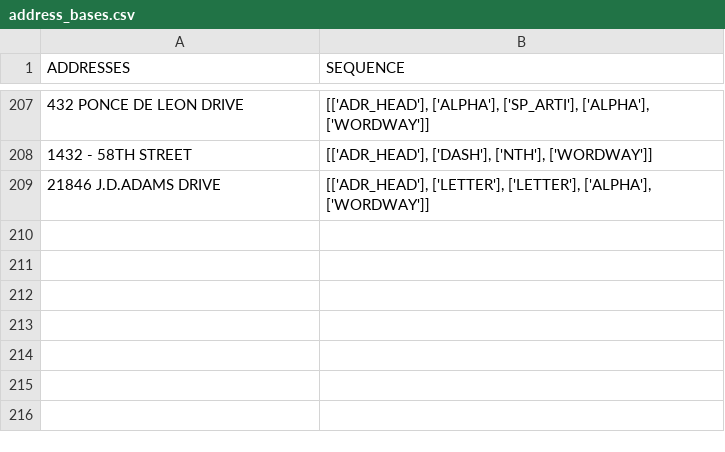
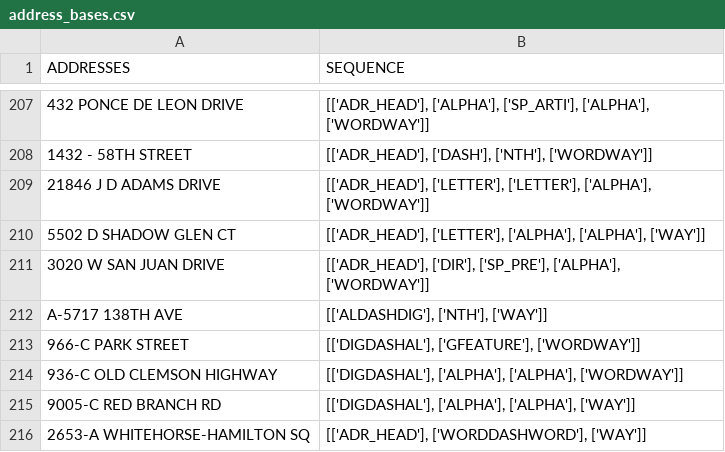
Before and after one commit to Niarfe/sandbox, a CSV file: data/address_bases.csv, drawn as a sheet; only a part is shown, gaps mark what is left out; the diff names each change by its address in the sheet, - before the commit and + after, or states it on an @@ line.

```diff
--- a/data/address_bases.csv
+++ b/data/address_bases.csv
-A209 (ADDRESSES): 21846 J.D.ADAMS DRIVE
+A209 (ADDRESSES): 21846 J D ADAMS DRIVE
+row 210: 5502 D SHADOW GLEN CT | [['ADR_HEAD'], ['LETTER'], ['ALPHA'], ['ALPHA'], ['WAY']]
+row 211: 3020 W SAN JUAN DRIVE | [['ADR_HEAD'], ['DIR'], ['SP_PRE'], ['ALPHA'], ['WORDWAY']]
+row 212: A-5717 138TH AVE | [['ALDASHDIG'], ['NTH'], ['WAY']]
+row 213: 966-C PARK STREET | [['DIGDASHAL'], ['GFEATURE'], ['WORDWAY']]
+row 214: 936-C OLD CLEMSON HIGHWAY | [['DIGDASHAL'], ['ALPHA'], ['ALPHA'], ['WORDWAY']]
+row 215: 9005-C RED BRANCH RD | [['DIGDASHAL'], ['ALPHA'], ['ALPHA'], ['WAY']]
+row 216: 2653-A WHITEHORSE-HAMILTON SQ | [['ADR_HEAD'], ['WORDDASHWORD'], ['WAY']]
```
Also changed, not shown: data/address_suite.csv, 3 other files.
